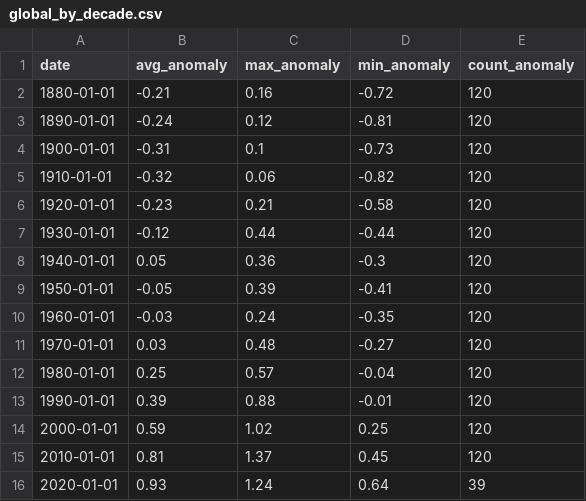
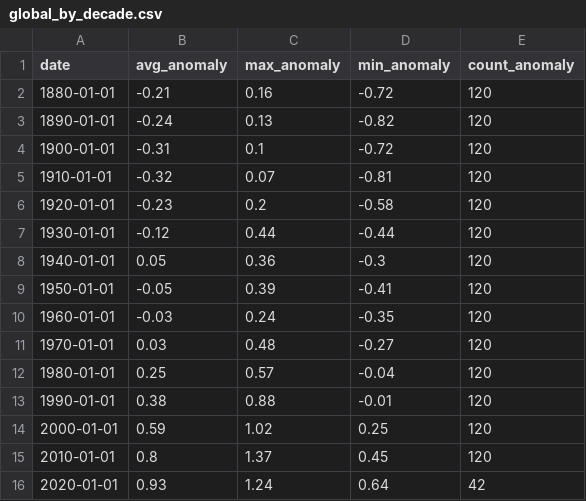
Before and after one commit to rkforest/global_temperature_anomalies, a CSV file: data/03-aggregated-data/global_by_decade.csv, drawn as a sheet.

```diff
--- a/data/03-aggregated-data/global_by_decade.csv
+++ b/data/03-aggregated-data/global_by_decade.csv
@@ -2,6 +2,6 @@ date,avg_anomaly,max_anomaly,min_anomaly,count_anomaly
 1880-01-01,-0.21,0.16,-0.72,120
-1890-01-01,-0.24,0.12,-0.81,120
-1900-01-01,-0.31,0.1,-0.73,120
-1910-01-01,-0.32,0.06,-0.82,120
-1920-01-01,-0.23,0.21,-0.58,120
+1890-01-01,-0.24,0.13,-0.82,120
+1900-01-01,-0.31,0.1,-0.72,120
+1910-01-01,-0.32,0.07,-0.81,120
+1920-01-01,-0.23,0.2,-0.58,120
 1930-01-01,-0.12,0.44,-0.44,120
@@ -12,5 +12,5 @@ date,avg_anomaly,max_anomaly,min_anomaly,count_anomaly
 1980-01-01,0.25,0.57,-0.04,120
-1990-01-01,0.39,0.88,-0.01,120
+1990-01-01,0.38,0.88,-0.01,120
 2000-01-01,0.59,1.02,0.25,120
-2010-01-01,0.81,1.37,0.45,120
-2020-01-01,0.93,1.24,0.64,39
+2010-01-01,0.8,1.37,0.45,120
+2020-01-01,0.93,1.24,0.64,42
```
Also changed, not shown: data/02-transformed-data/global_tabular_by_month.csv, data/02-transformed-data/hemisphere_tabular_by_month.csv, 25 other files.
